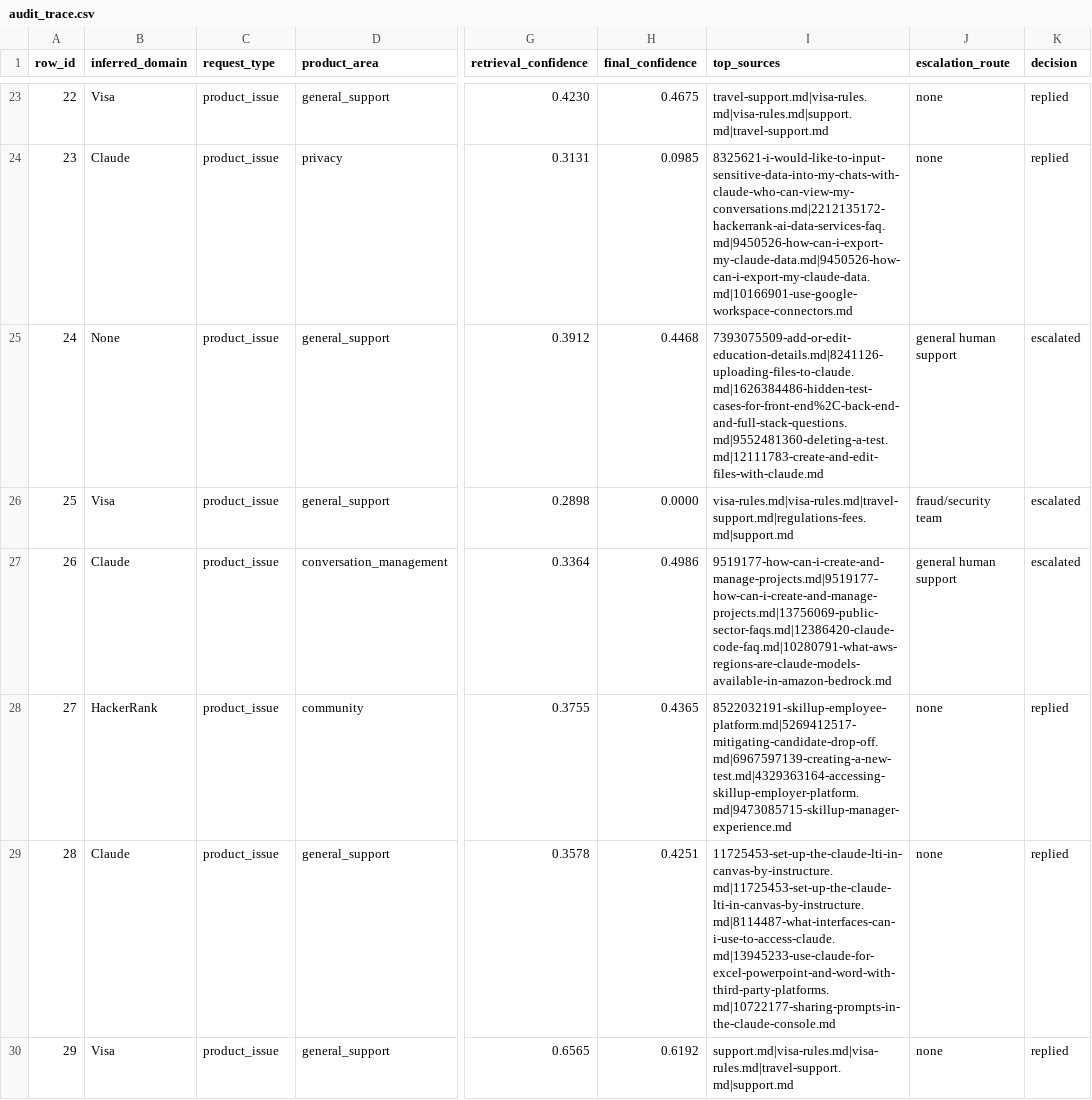
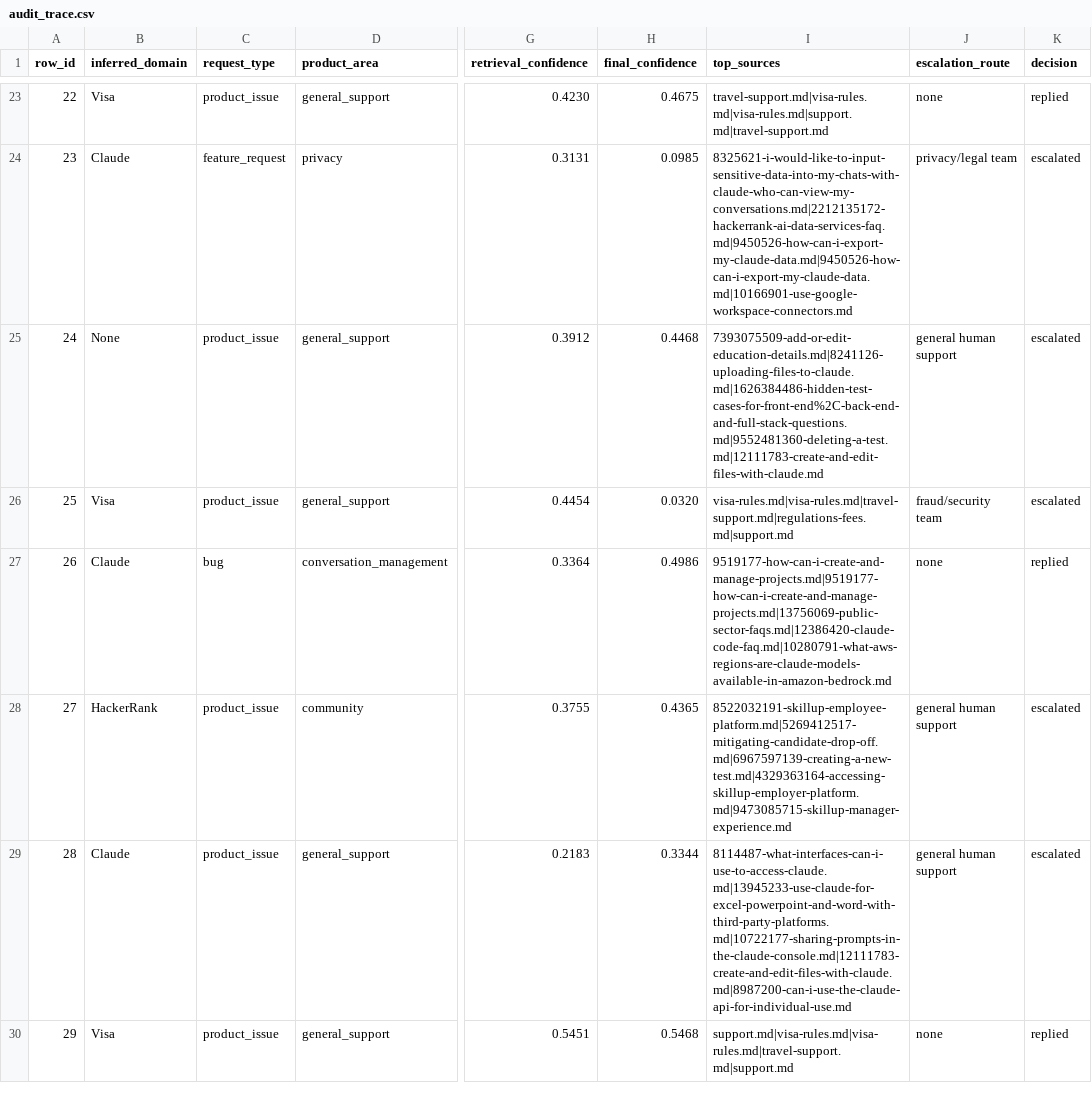
Before and after one commit to Priyanka-Khasa/Triage-Agent, a CSV file: audit_trace.csv, drawn as a sheet; only a part is shown, gaps mark what is left out; the diff covers the shown part only; the diff names each change by its address in the sheet, - before the commit and + after, or states it on an @@ line.

```diff
--- a/audit_trace.csv
+++ b/audit_trace.csv
-C24 (request_type): product_issue
+C24 (request_type): feature_request
-J24 (escalation_route): none
+J24 (escalation_route): privacy/legal team
-K24 (decision): replied
+K24 (decision): escalated
-G26 (retrieval_confidence): 0.2898
+G26 (retrieval_confidence): 0.4454
-H26 (final_confidence): 0.0000
+H26 (final_confidence): 0.0320
-C27 (request_type): product_issue
+C27 (request_type): bug
-J27 (escalation_route): general human support
+J27 (escalation_route): none
-K27 (decision): escalated
+K27 (decision): replied
-J28:J29 (escalation_route): none
+J28:J29 (escalation_route): general human support
-K28:K29 (decision): replied
+K28:K29 (decision): escalated
-G29 (retrieval_confidence): 0.3578
+G29 (retrieval_confidence): 0.2183
-H29 (final_confidence): 0.4251
+H29 (final_confidence): 0.3344
-I29 (top_sources): 11725453-set-up-the-claude-lti-in-canvas-by-instructure.md|11725453-set-up-the-claude-lti-in-canvas-by-instructure.md|8114487-what-interfaces-can-i-use-to-access-claude.md|13945233-use-claude-for-excel-powerpoint-and-word-with-third-party-platforms.md|10722177-sharing-prompts-in-the-claude-console.md
+I29 (top_sources): 8114487-what-interfaces-can-i-use-to-access-claude.md|13945233-use-claude-for-excel-powerpoint-and-word-with-third-party-platforms.md|10722177-sharing-prompts-in-the-claude-console.md|12111783-create-and-edit-files-with-claude.md|8987200-can-i-use-the-claude-api-for-individual-use.md
-G30 (retrieval_confidence): 0.6565
+G30 (retrieval_confidence): 0.5451
-H30 (final_confidence): 0.6192
+H30 (final_confidence): 0.5468
```
Also changed, not shown: 34 edited cells elsewhere in this file, 4 other files.
